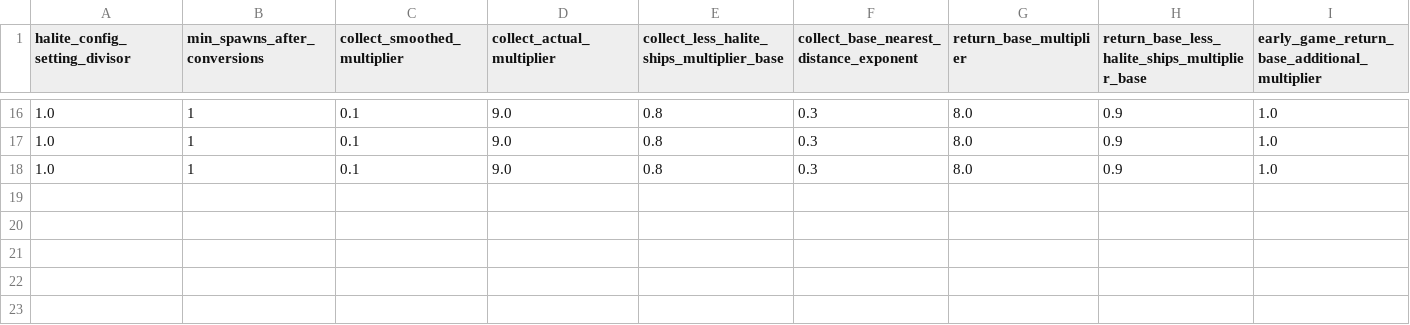
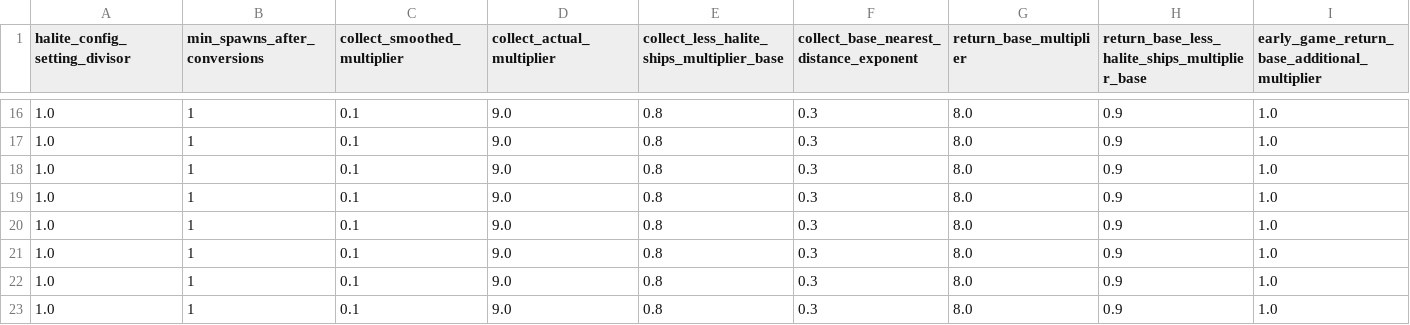
Before and after one commit to ttvand/Halite, a CSV file: Rule agents/Rule based with evolution VI/self_play_experience.csv, drawn as a sheet; only a part is shown, gaps mark what is left out; rows hold the shown columns only; the diff names each change by its address in the sheet, - before the commit and + after, or states it on an @@ line.

Commit message:
Continue on base defense

```diff
--- a/Rule agents/Rule based with evolution VI/self_play_experience.csv
+++ b/Rule agents/Rule based with evolution VI/self_play_experience.csv
+row 19: 1.0 | 1 | 0.1 | 9.0 | 0.8 | 0.3 | 8.0 | 0.9 | 1.0
+row 20: 1.0 | 1 | 0.1 | 9.0 | 0.8 | 0.3 | 8.0 | 0.9 | 1.0
+row 21: 1.0 | 1 | 0.1 | 9.0 | 0.8 | 0.3 | 8.0 | 0.9 | 1.0
+row 22: 1.0 | 1 | 0.1 | 9.0 | 0.8 | 0.3 | 8.0 | 0.9 | 1.0
+row 23: 1.0 | 1 | 0.1 | 9.0 | 0.8 | 0.3 | 8.0 | 0.9 | 1.0
```
Also changed, not shown: Rule agents/Rule based with evolution VI/config_settings_scores.csv, Rule agents/Rule based with evolution VI/learning_progress.csv, 1 other file.
